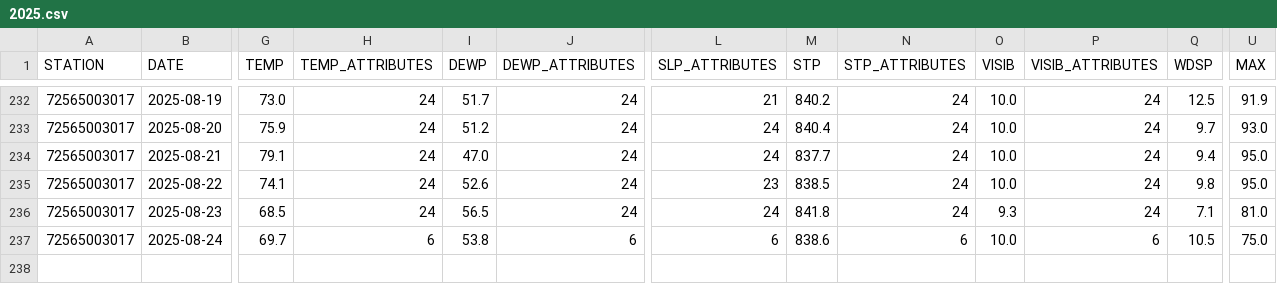
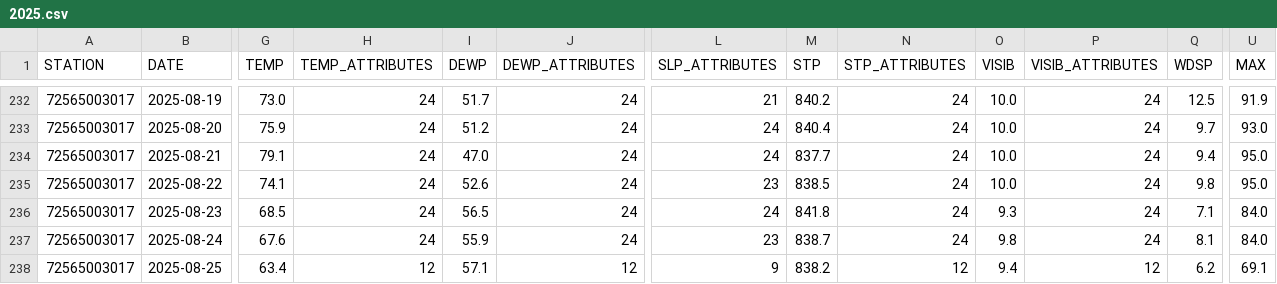
Before and after one commit to HulacSt/den-weather, a CSV file: data/daily/raw/2025.csv, drawn as a sheet; only a part is shown, gaps mark what is left out; rows hold the shown columns only; the diff covers the shown part only; the diff names each change by its address in the sheet, - before the commit and + after, or states it on an @@ line.

```diff
--- a/data/daily/raw/2025.csv
+++ b/data/daily/raw/2025.csv
-U236 (MAX): 81.0
+U236 (MAX): 84.0
-G237 (TEMP): 69.7
+G237 (TEMP): 67.6
-H237 (TEMP_ATTRIBUTES): 6
+H237 (TEMP_ATTRIBUTES): 24
-I237 (DEWP): 53.8
+I237 (DEWP): 55.9
-J237 (DEWP_ATTRIBUTES): 6
+J237 (DEWP_ATTRIBUTES): 24
-L237 (SLP_ATTRIBUTES): 6
+L237 (SLP_ATTRIBUTES): 23
-M237 (STP): 838.6
+M237 (STP): 838.7
-N237 (STP_ATTRIBUTES): 6
+N237 (STP_ATTRIBUTES): 24
-O237 (VISIB): 10.0
+O237 (VISIB): 9.8
-P237 (VISIB_ATTRIBUTES): 6
+P237 (VISIB_ATTRIBUTES): 24
-Q237 (WDSP): 10.5
+Q237 (WDSP): 8.1
-U237 (MAX): 75.0
+U237 (MAX): 84.0
+row 238: 72565003017 | 2025-08-25 | 63.4 | 12 | 57.1 | 12 | 9 | 838.2 | 12 | 9.4 | 12 | 6.2 | 69.1
```
Also changed, not shown: 5 edited cells elsewhere in this file, 1 other file.
